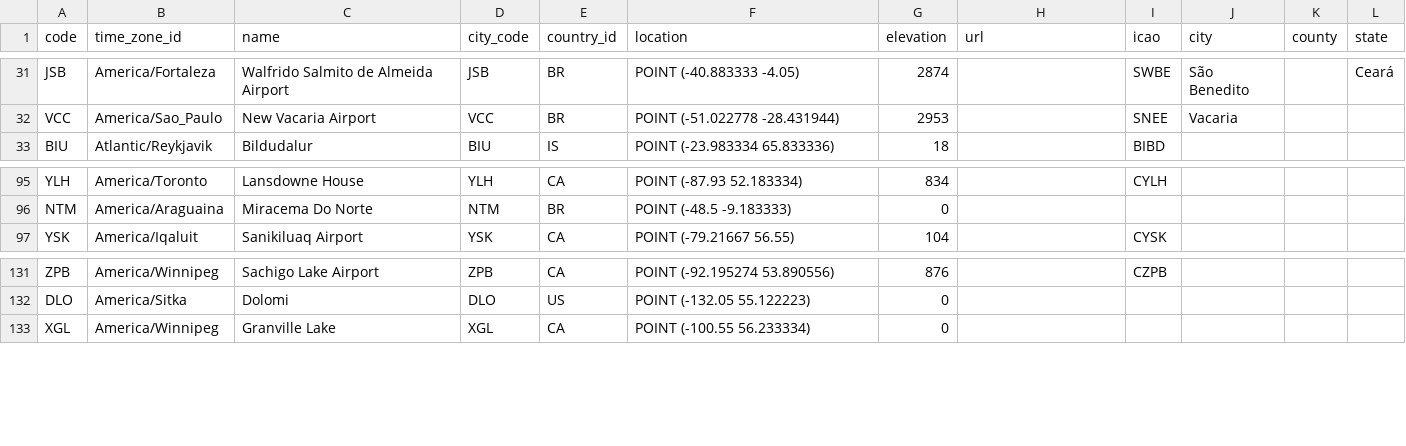
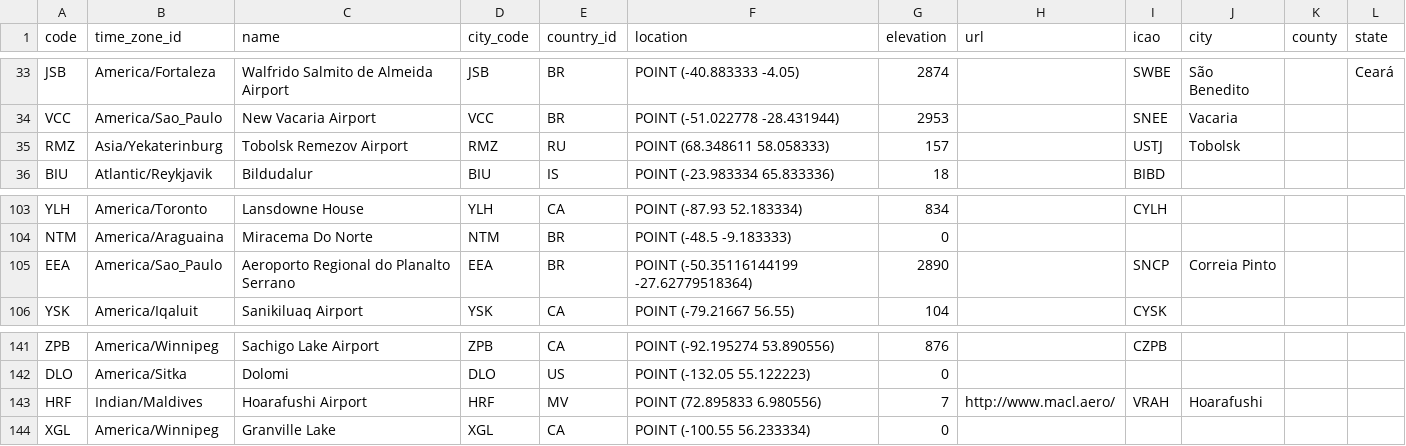
Before and after one commit to lxndrblz/Airports, a CSV file: airports.csv, drawn as a sheet; only a part is shown, gaps mark what is left out; the diff covers the shown part only; the diff names each change by its address in the sheet, - before the commit and + after, or states it on an @@ line.

Commit message:
feat: added additional IATA airports
Closes #35
Closes #36
Closes #38
Closes #11
Closes #13
Closes #29
Closes #23
Closes #22
Closes #10
Closes #17
Closes #16

```diff
--- a/airports.csv
+++ b/airports.csv
+row 35: RMZ | Asia/Yekaterinburg | Tobolsk Remezov Airport | RMZ | RU | POINT (68.348611 58.058333) | 157 |  | USTJ | Tobolsk
+row 105: EEA | America/Sao_Paulo | Aeroporto Regional do Planalto Serrano | EEA | BR | POINT (-50.35116144199 -27.62779518364) | 2890 |  | SNCP | Correia Pinto
+row 143: HRF | Indian/Maldives | Hoarafushi Airport | HRF | MV | POINT (72.895833 6.980556) | 7 | http://www.macl.aero/ | VRAH | Hoarafushi
```
Also changed, not shown: 8 added rows elsewhere in this file.
